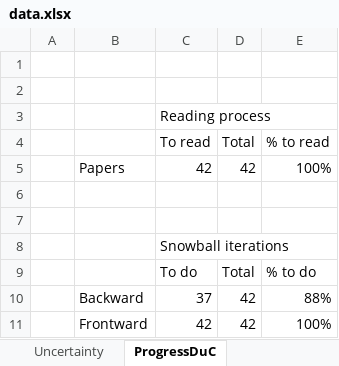
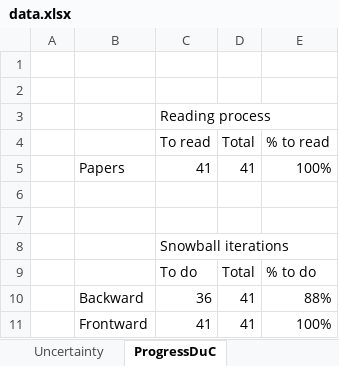
Before and after one commit to lmouline/thesis, an Excel workbook: sota/src/data.xlsx, sheet ProgressDuC, drawn as a sheet; values as stored, in another font and other column widths than the file's, no borders; conditional formats not drawn; the diff names each change by its address in the sheet, - before the commit and + after, or states it on an @@ line.

Commit message:
sota

```diff
--- a/sota/src/data.xlsx (sheet ProgressDuC)
+++ b/sota/src/data.xlsx (sheet ProgressDuC)
-C5: 42
+C5: 41
-D5: 42
+D5: 41
-C10: 37
+C10: 36
-D10:D11: 42
+D10:D11: 41
-C11: 42
+C11: 41
```
Also changed, not shown: sheet Uncertainty, hidden cells.
